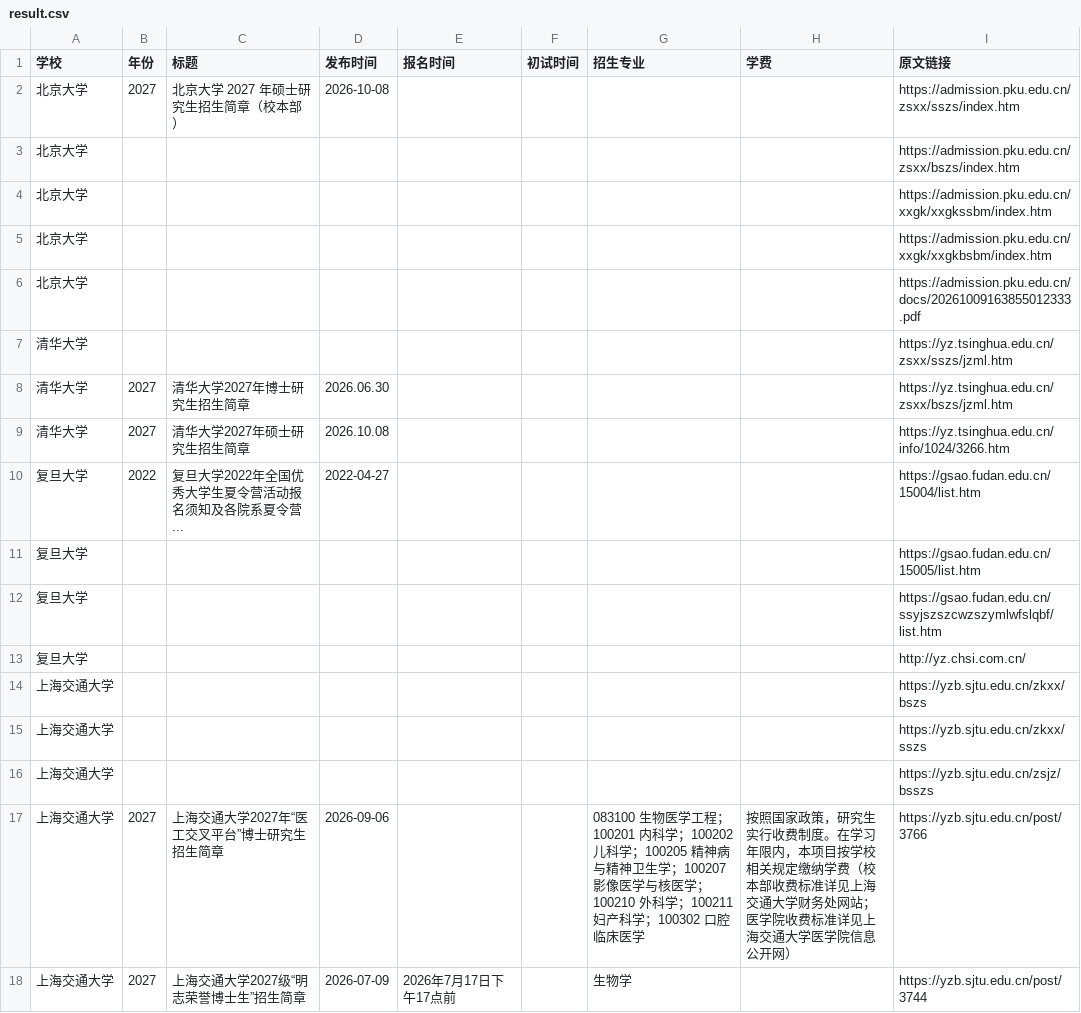
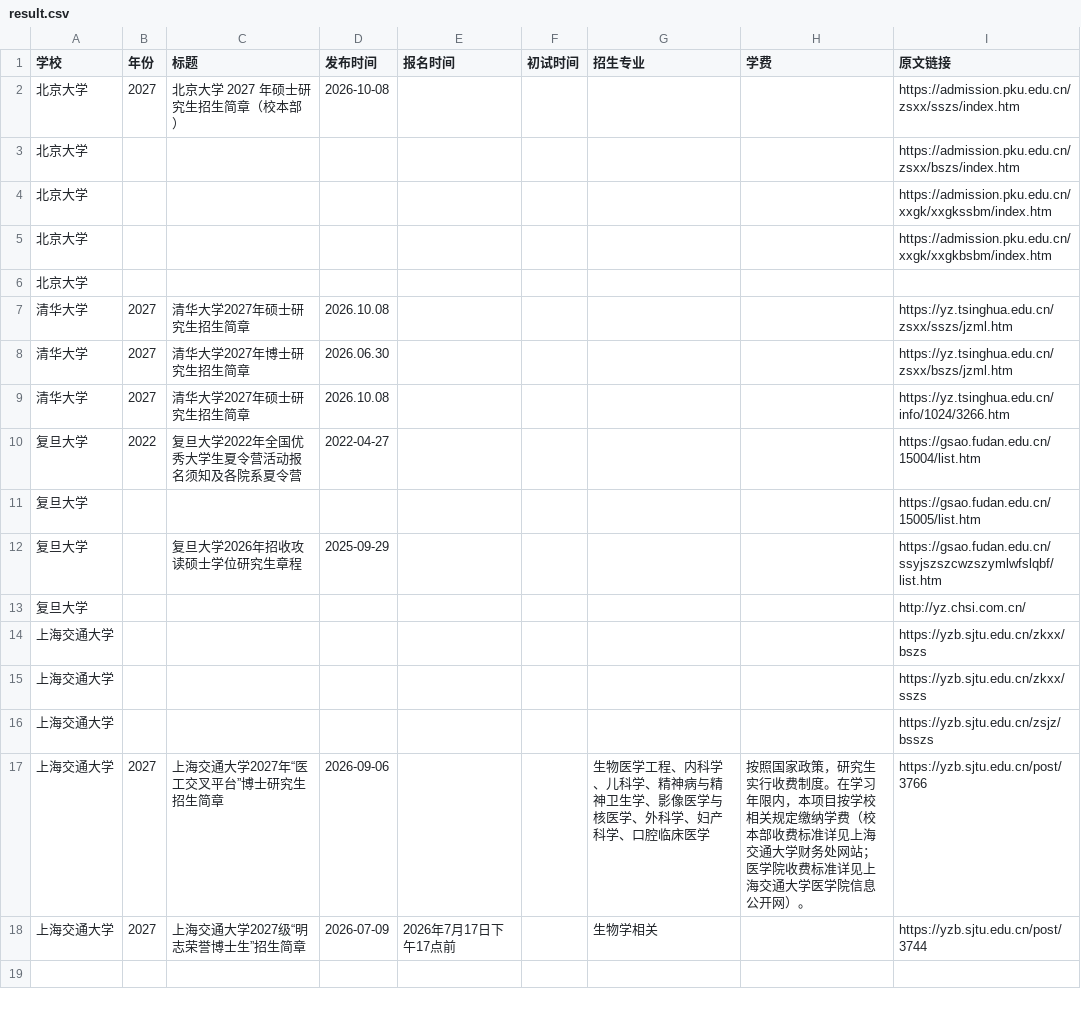
Before and after one commit to 1qq533/grad-admission-crawler, a CSV file: result.csv, drawn as a sheet.

```diff
--- a/result.csv
+++ b/result.csv
@@ -5,9 +5,9 @@
 北京大学,,,,,,,,https://admission.pku.edu.cn/xxgk/xxgkbsbm/index.htm
-北京大学,,,,,,,,https://admission.pku.edu.cn/docs/20261009163855012333.pdf
-清华大学,,,,,,,,https://yz.tsinghua.edu.cn/zsxx/sszs/jzml.htm
+北京大学,,,,,,,,
+清华大学,2027,清华大学2027年硕士研究生招生简章,2026.10.08,,,,,https://yz.tsinghua.edu.cn/zsxx/sszs/jzml.htm
 清华大学,2027,清华大学2027年博士研究生招生简章,2026.06.30,,,,,https://yz.tsinghua.edu.cn/zsxx/bszs/jzml.htm
 清华大学,2027,清华大学2027年硕士研究生招生简章,2026.10.08,,,,,https://yz.tsinghua.edu.cn/info/1024/3266.htm
-复旦大学,2022,复旦大学2022年全国优秀大学生夏令营活动报名须知及各院系夏令营...,2022-04-27,,,,,https://gsao.fudan.edu.cn/15004/list.htm
+复旦大学,2022,复旦大学2022年全国优秀大学生夏令营活动报名须知及各院系夏令营,2022-04-27,,,,,https://gsao.fudan.edu.cn/15004/list.htm
 复旦大学,,,,,,,,https://gsao.fudan.edu.cn/15005/list.htm
-复旦大学,,,,,,,,https://gsao.fudan.edu.cn/ssyjszszcwzszymlwfslqbf/list.htm
+复旦大学,,复旦大学2026年招收攻读硕士学位研究生章程,2025-09-29,,,,,https://gsao.fudan.edu.cn/ssyjszszcwzszymlwfslqbf/list.htm
 复旦大学,,,,,,,,http://yz.chsi.com.cn/
@@ -16,3 +16,3 @@
 上海交通大学,,,,,,,,https://yzb.sjtu.edu.cn/zsjz/bsszs
-上海交通大学,2027,上海交通大学2027年“医工交叉平台”博士研究生招生简章,2026-09-06,,,083100 生物医学工程；100201 内科学；100202 儿科学；100205 精神病与精神卫生学；100207 影像医学与核医学；100210 外科学；100211 妇产科学；100302 口腔临床医学,按照国家政策，研究生实行收费制度。在学习年限内，本项目按学校相关规定缴纳学费（校本部收费标准详见上海交通大学财务处网站；医学院收费标准详见上海交通大学医学院信息公开网）,https://yzb.sjtu.edu.cn/post/3766
-上海交通大学,2027,上海交通大学2027级“明志荣誉博士生”招生简章,2026-07-09,2026年7月17日下午17点前,,生物学,,https://yzb.sjtu.edu.cn/post/3744
+上海交通大学,2027,上海交通大学2027年“医工交叉平台”博士研究生招生简章,2026-09-06,,,生物医学工程、内科学、儿科学、精神病与精神卫生学、影像医学与核医学、外科学、妇产科学、口腔临床医学,按照国家政策，研究生实行收费制度。在学习年限内，本项目按学校相关规定缴纳学费（校本部收费标准详见上海交通大学财务处网站；医学院收费标准详见上海交通大学医学院信息公开网）。,https://yzb.sjtu.edu.cn/post/3766
+上海交通大学,2027,上海交通大学2027级“明志荣誉博士生”招生简章,2026-07-09,2026年7月17日下午17点前,,生物学相关,,https://yzb.sjtu.edu.cn/post/3744
```
